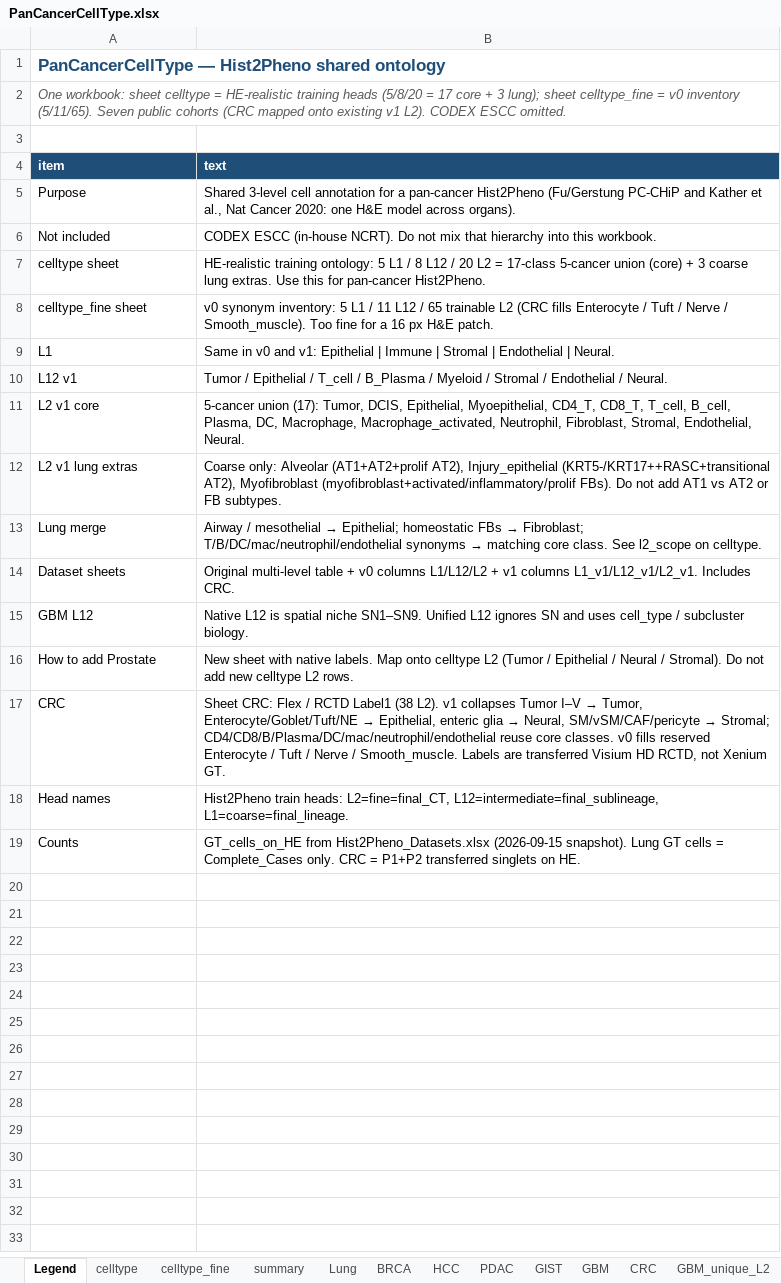
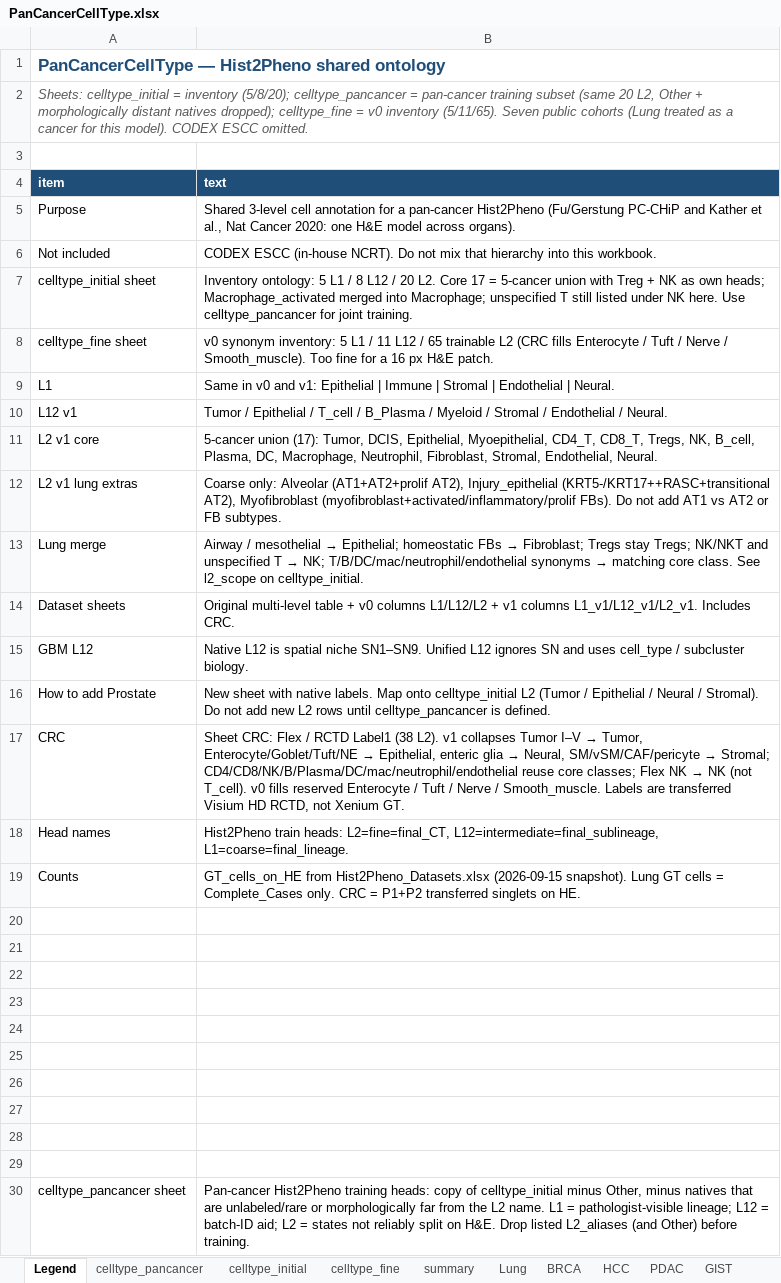
Before and after one commit to LingyuLi-math/Hist2Pheno, an Excel workbook: code/Hist2Pheno_pkg/dataset/PanCancerCellType.xlsx, sheet Legend, drawn as a sheet; values as stored, in another font and other column widths than the file's, no borders; removed rows and columns are numbered as before the commit, all else as after; the diff names each change by its address in the sheet, - before the commit and + after, or states it on an @@ line.

Commit message:
update Xenium_crc and pancancer celltype

```diff
--- a/code/Hist2Pheno_pkg/dataset/PanCancerCellType.xlsx (sheet Legend)
+++ b/code/Hist2Pheno_pkg/dataset/PanCancerCellType.xlsx (sheet Legend)
-sheet tab: celltype
+sheet tab: celltype_pancancer
+sheet tab: celltype_initial
-A2 (item): One workbook: sheet celltype = HE-realistic training heads (5/8/20 = 17 core + 3 lung); sheet celltype_fine = v0 inventory (5/11/65). Seven public cohorts (CRC mapped onto existing v1 L2). CODEX ESCC…
+A2 (item): Sheets: celltype_initial = inventory (5/8/20); celltype_pancancer = pan-cancer training subset (same 20 L2, Other + morphologically distant natives dropped); celltype_fine = v0 inventory (5/11/65). Seven public cohorts (Lung treated as a cancer for this model). CODEX ESCC…
-row 7: celltype sheet | HE-realistic training ontology: 5 L1 / 8 L12 / 20 L2 = 17-class 5-cancer union (core) + 3 coarse lung extras. Use this for pan-cancer Hist2Pheno.
+row 7: celltype_initial sheet | Inventory ontology: 5 L1 / 8 L12 / 20 L2. Core 17 = 5-cancer union with Treg + NK as own heads; Macrophage_activated merged into Macrophage; unspecified T still listed under NK here. Use celltype_pancancer for joint training.
-B11 (text): …CD4_T, CD8_T, T_cell, B_cell, Plasma, DC, Macrophage, Macrophage_activated, Neutrophil, Fibroblast,…
+B11 (text): …CD4_T, CD8_T, Tregs, NK, B_cell, Plasma, DC, Macrophage, Neutrophil, Fibroblast,…
@@ B13 (text): …→ Fibroblast; T/B/DC/mac/neutrophil/endothelial synonyms → matching core class. See l2_scope on celltype. → …→ Fibroblast; Tregs stay Tregs; NK/NKT and unspecified T → NK; T/B/DC/mac/neutrophil/endothelial synonyms → matching core class. See l2_scope on celltype_initial. @@
-B16 (text): …Map onto celltype L2 (Tumor / Epithelial / Neural / Stromal). Do not add new celltype L2 rows.
+B16 (text): …Map onto celltype_initial L2 (Tumor / Epithelial / Neural / Stromal). Do not add new L2 rows until celltype_pancancer is defined.
@@ B17 (text): …→ Stromal; CD4/CD8/B/Plasma/DC/mac/neutrophil/endothelial reuse core classes. v0 fills… → …→ Stromal; CD4/CD8/NK/B/Plasma/DC/mac/neutrophil/endothelial reuse core classes; Flex NK → NK (not T_cell). v0 fills… @@
+row 20: (empty)
+row 21: (empty)
+row 22: (empty)
+row 23: (empty)
+row 24: (empty)
+row 25: (empty)
+row 26: (empty)
+row 27: (empty)
+row 28: (empty)
+row 29: (empty)
+row 30: celltype_pancancer sheet | Pan-cancer Hist2Pheno training heads: copy of celltype_initial minus Other, minus natives that are unlabeled/rare or morphologically far from the L2 name. L1 = pathologist-visible lineage; L12 = batch-ID aid; L2 = states not reliably split on H&E. Drop listed L2_aliases (and Other) before training.
```
Also changed, not shown: sheet celltype_pancancer, sheet GBM, sheet Lung, sheet GBM_unique_L2, sheet GIST, sheet HCC, 2 more sheets, 12 other files.
